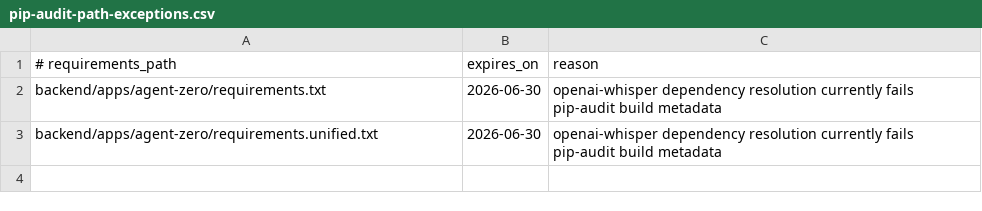
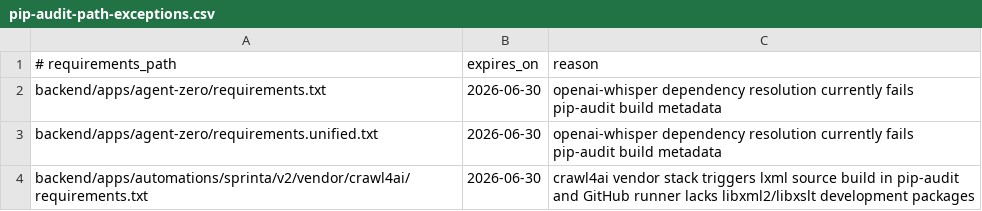
Before and after one commit to jubenitogarcia/skincos, a CSV file: .github/security/pip-audit-path-exceptions.csv, drawn as a sheet.

Commit message:
add temporary pip-audit path exception for crawl4ai vendor

```diff
--- a/.github/security/pip-audit-path-exceptions.csv
+++ b/.github/security/pip-audit-path-exceptions.csv
@@ -3 +3,2 @@ backend/apps/agent-zero/requirements.txt,2026-06-30,openai-whisper dependency re
 backend/apps/agent-zero/requirements.unified.txt,2026-06-30,openai-whisper dependency resolution currently fails pip-audit build metadata
+backend/apps/automations/sprinta/v2/vendor/crawl4ai/requirements.txt,2026-06-30,crawl4ai vendor stack triggers lxml source build in pip-audit and GitHub runner lacks libxml2/libxslt development packages
```
Also changed, not shown: 1 other file.
